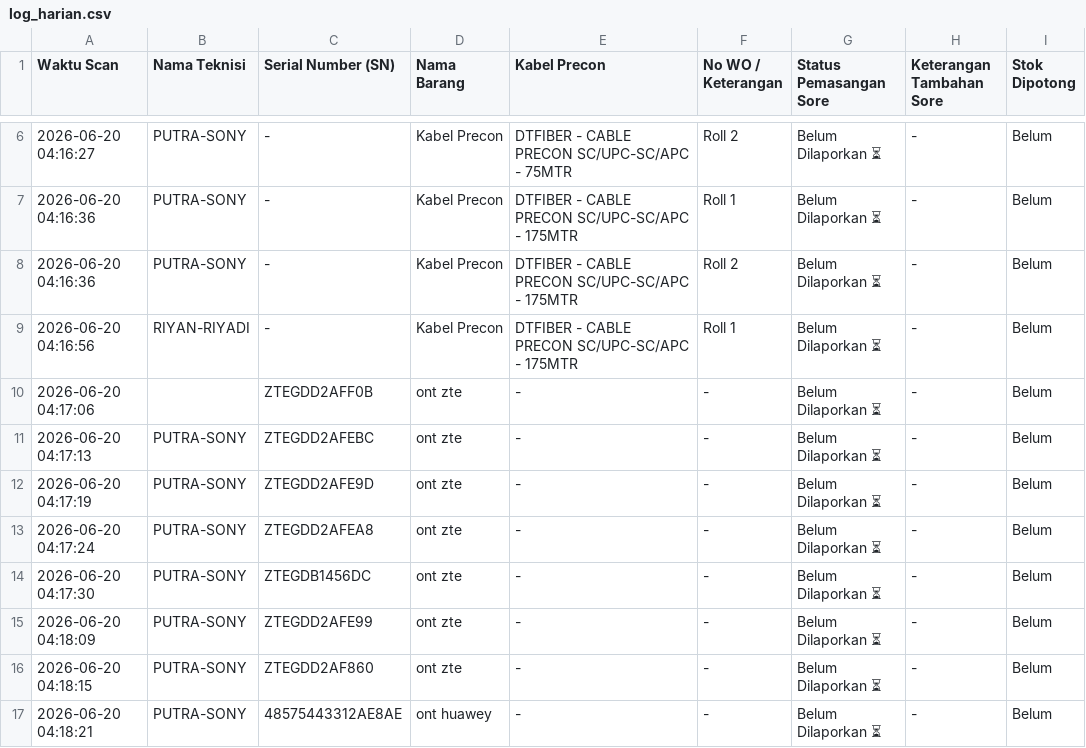
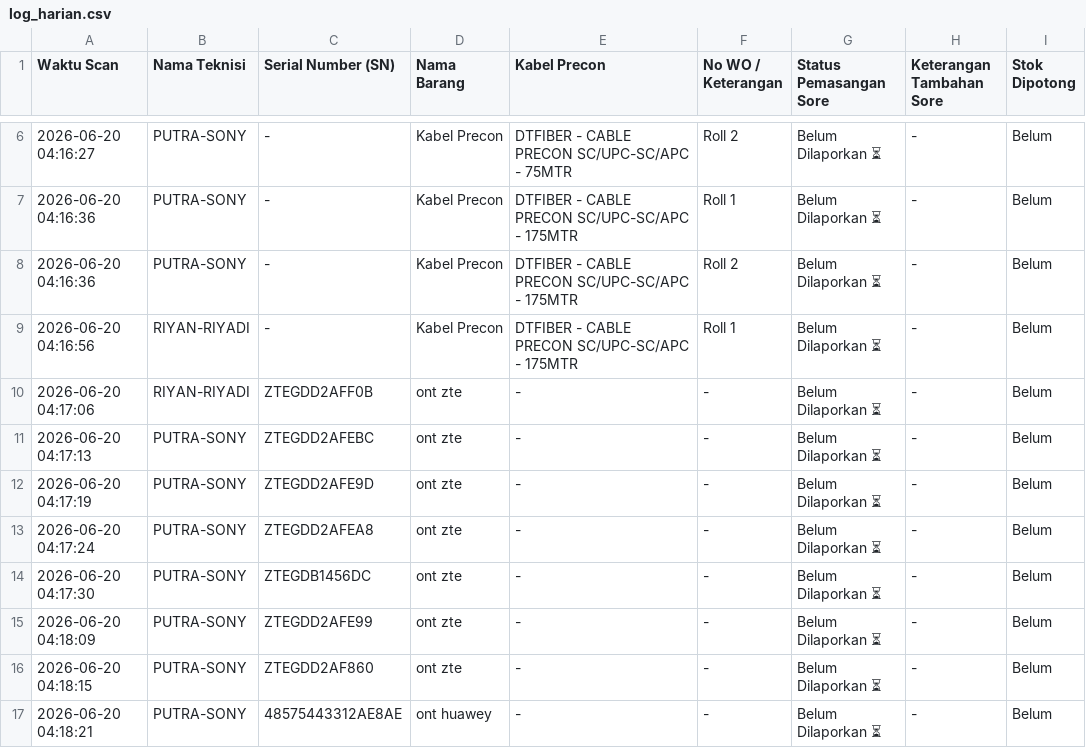
Before and after one commit to jrn999/gudang-ikr, a CSV file: log_harian.csv, drawn as a sheet; only a part is shown, gaps mark what is left out.

Commit message:
Koreksi Manual Input Pagi 2026-06-20 04:43

```diff
--- a/log_harian.csv
+++ b/log_harian.csv
@@ -9,3 +9,3 @@ Waktu Scan,Nama Teknisi,Serial Number (SN),Nama Barang,Kabel Precon,No WO / Kete
 2026-06-20 04:16:56,RIYAN-RIYADI,-,Kabel Precon,DTFIBER - CABLE PRECON SC/UPC-SC/APC - 175MTR,Roll 1,Belum Dilaporkan ⏳,-,Belum
-2026-06-20 04:17:06,,ZTEGDD2AFF0B,ont zte,-,-,Belum Dilaporkan ⏳,-,Belum
+2026-06-20 04:17:06,RIYAN-RIYADI,ZTEGDD2AFF0B,ont zte,-,-,Belum Dilaporkan ⏳,-,Belum
 2026-06-20 04:17:13,PUTRA-SONY,ZTEGDD2AFEBC,ont zte,-,-,Belum Dilaporkan ⏳,-,Belum
```
